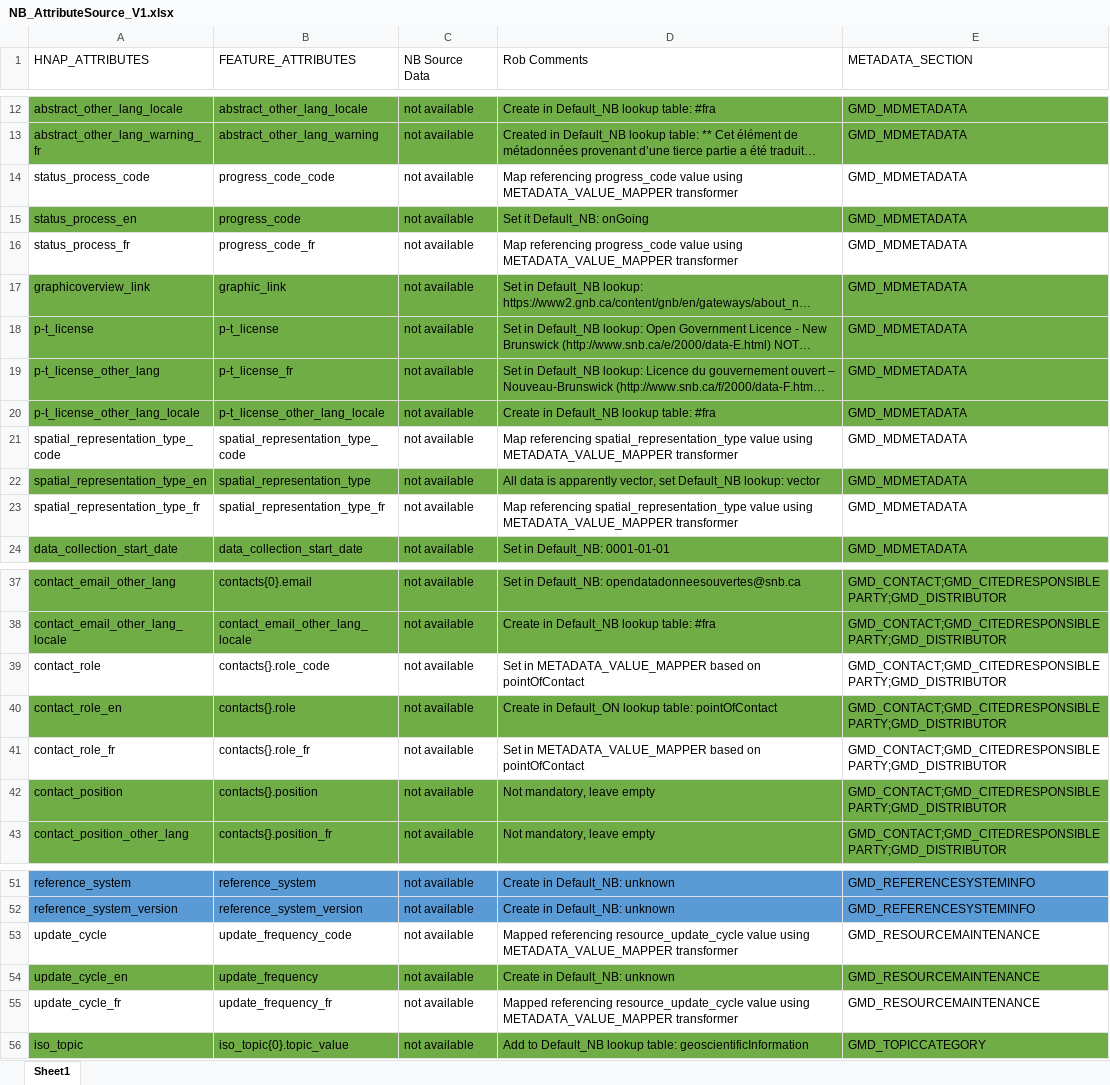
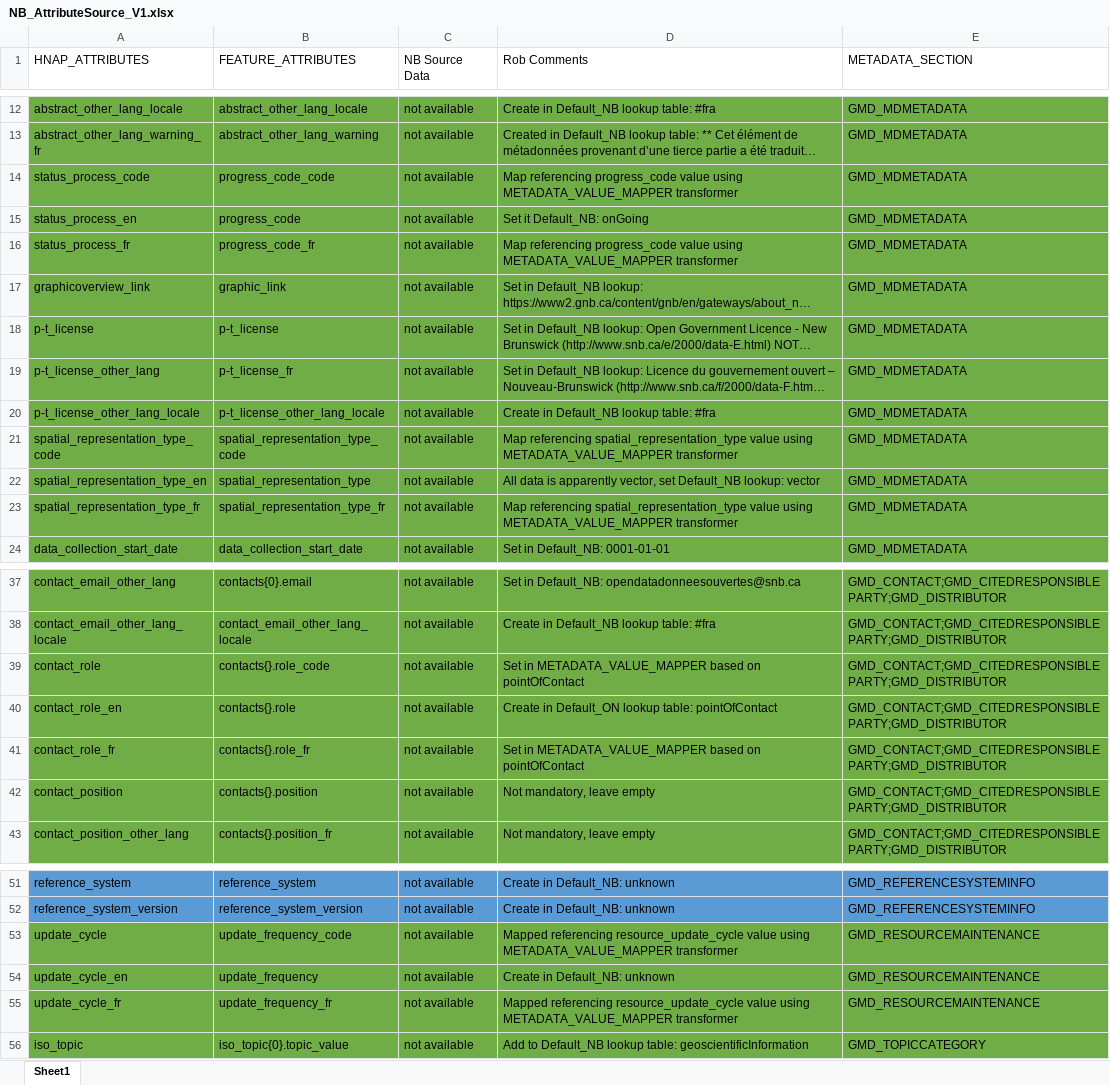
Before and after one commit to federal-geospatial-platform/fgp-metadata-proxy, an Excel workbook: docs/NB_AttributeSource_V1.xlsx, sheet Sheet1, drawn as a sheet; only a part is shown, gaps mark what is left out; long unchanged cells end in …; values as stored, in another font and other column widths than the file's, no borders; the diff covers the shown part only; the diff names each change by its address in the sheet, - before the commit and + after, or states it on an @@ line.

Commit message:
Added Metadata Value Mapping and Format Mapping

```diff
--- a/docs/NB_AttributeSource_V1.xlsx (sheet Sheet1)
+++ b/docs/NB_AttributeSource_V1.xlsx (sheet Sheet1)
-A14:E14 fill: none
+A14:E14 fill: #70AD47
-A16:E16 fill: none
+A16:E16 fill: #70AD47
-A21:E21 fill: none
+A21:E21 fill: #70AD47
-A23:E23 fill: none
+A23:E23 fill: #70AD47
-A39:E39 fill: none
+A39:E39 fill: #70AD47
-A41:E41 fill: none
+A41:E41 fill: #70AD47
-A53:E53 fill: none
+A53:E53 fill: #70AD47
-A55:E55 fill: none
+A55:E55 fill: #70AD47
```
Also changed, not shown: cell formats elsewhere in this sheet, 1 other file.
